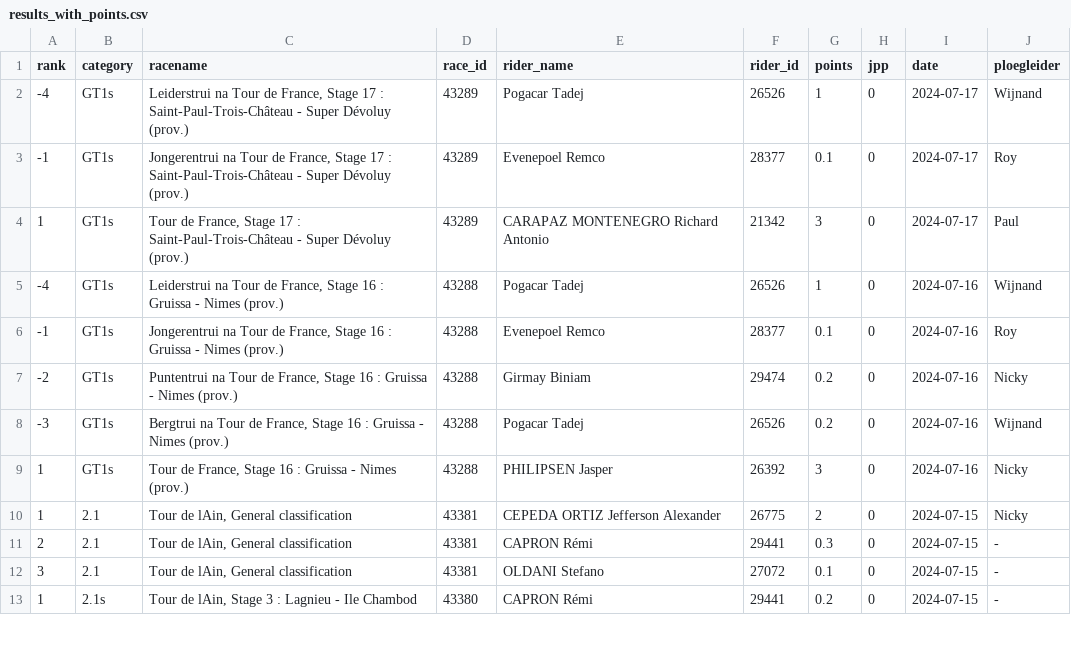
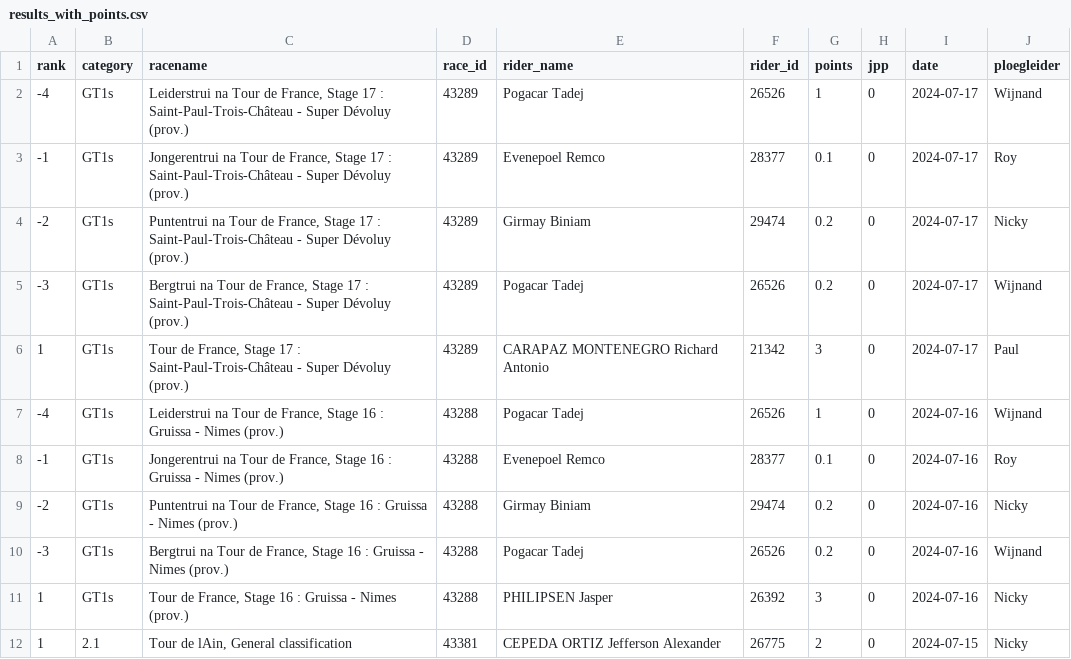
Before and after one commit to wijnandb/wielerspel2024, a CSV file: _data/results_with_points.csv, drawn as a sheet; only a part is shown; the shorter side is filled out with more unchanged rows; the diff names each change by its address in the sheet, - before the commit and + after, or states it on an @@ line.

Commit message:
Points processed at 2024-07-17T16:08:47

```diff
--- a/_data/results_with_points.csv
+++ b/_data/results_with_points.csv
+row 4: -2 | GT1s | Puntentrui na Tour de France, Stage 17 : Saint-Paul-Trois-Château - Super Dévoluy (prov.) | 43289 | Girmay Biniam | 29474 | 0.2 | 0 | 2024-07-17 | Nicky
+row 5: -3 | GT1s | Bergtrui na Tour de France, Stage 17 : Saint-Paul-Trois-Château - Super Dévoluy (prov.) | 43289 | Pogacar Tadej | 26526 | 0.2 | 0 | 2024-07-17 | Wijnand
```
Also changed, not shown: _data/latest_results_with_points.csv, _data/ploegleiders/nicky.csv, 6 other files.
